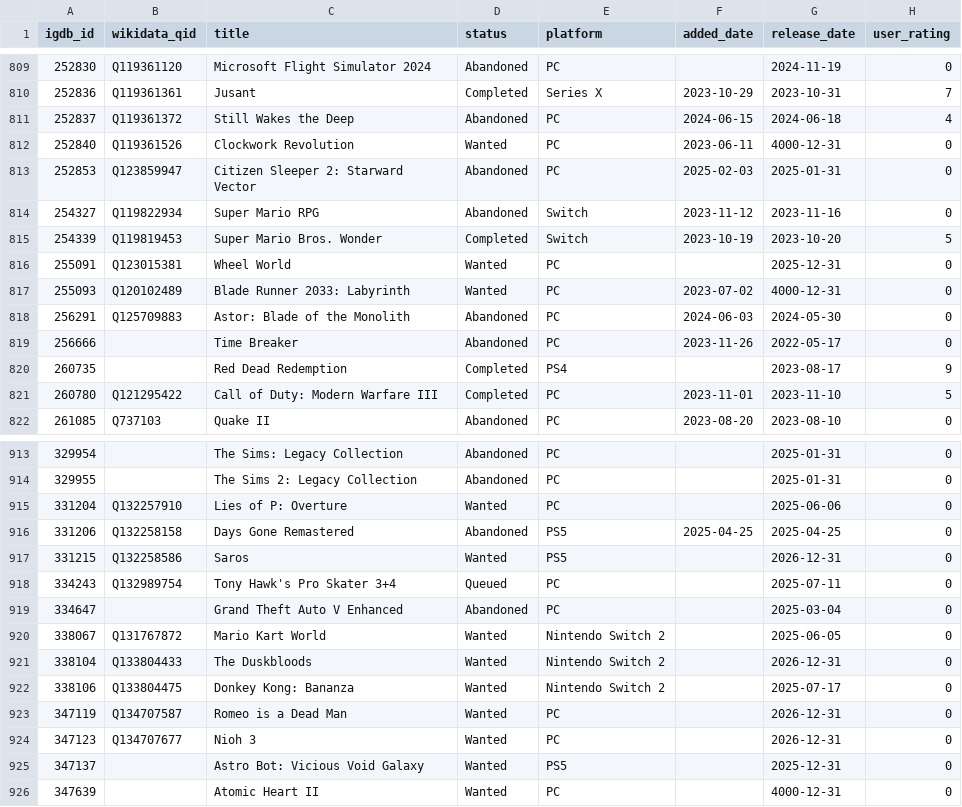
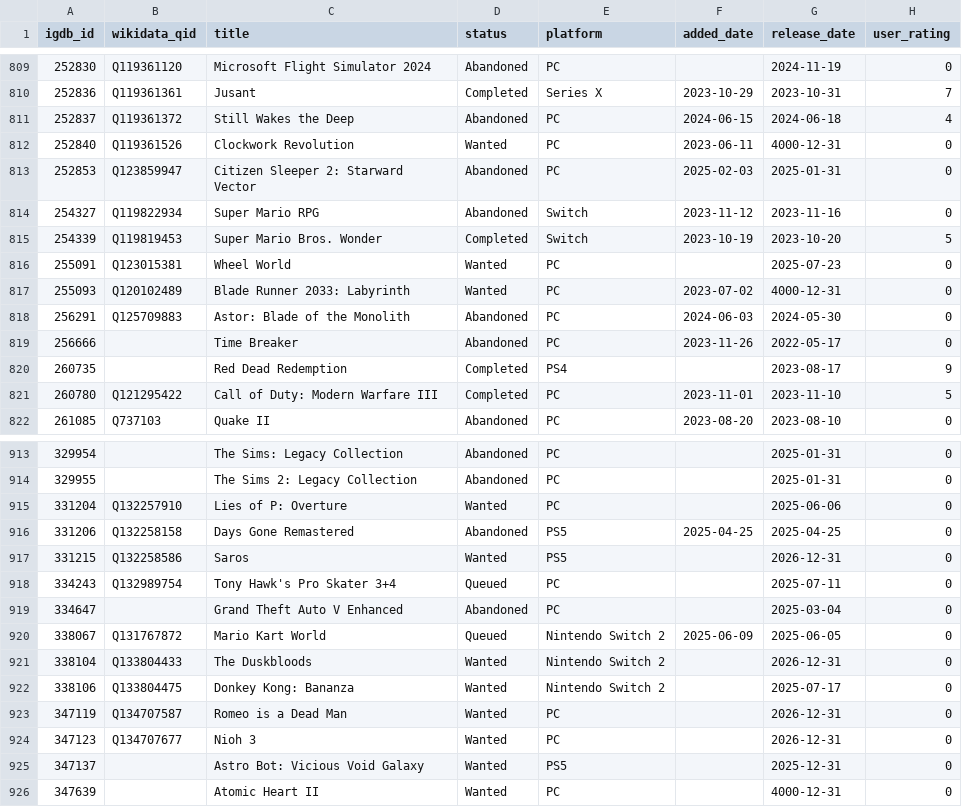
Before and after one commit to josh/gametrack-data, a CSV file: games.csv, drawn as a sheet; only a part is shown, gaps mark what is left out.

Commit message:
Update data

```diff
--- a/games.csv
+++ b/games.csv
@@ -815,3 +815,3 @@ igdb_id,wikidata_qid,title,status,platform,added_date,release_date,user_rating
 254339,Q119819453,Super Mario Bros. Wonder,Completed,Switch,2023-10-19,2023-10-20,5
-255091,Q123015381,Wheel World,Wanted,PC,,2025-12-31,0
+255091,Q123015381,Wheel World,Wanted,PC,,2025-07-23,0
 255093,Q120102489,Blade Runner 2033: Labyrinth,Wanted,PC,2023-07-02,4000-12-31,0
@@ -919,3 +919,3 @@ igdb_id,wikidata_qid,title,status,platform,added_date,release_date,user_rating
 334647,,Grand Theft Auto V Enhanced,Abandoned,PC,,2025-03-04,0
-338067,Q131767872,Mario Kart World,Wanted,Nintendo Switch 2,,2025-06-05,0
+338067,Q131767872,Mario Kart World,Queued,Nintendo Switch 2,2025-06-09,2025-06-05,0
 338104,Q133804433,The Duskbloods,Wanted,Nintendo Switch 2,,2026-12-31,0
```
